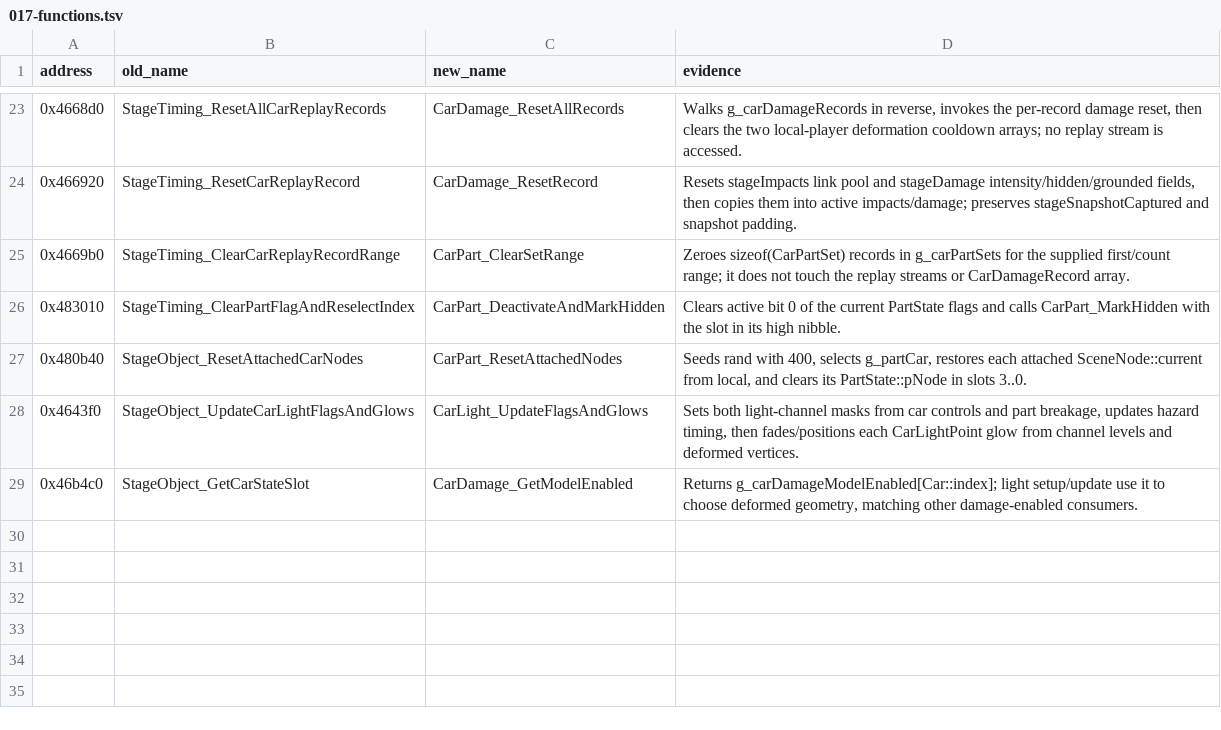
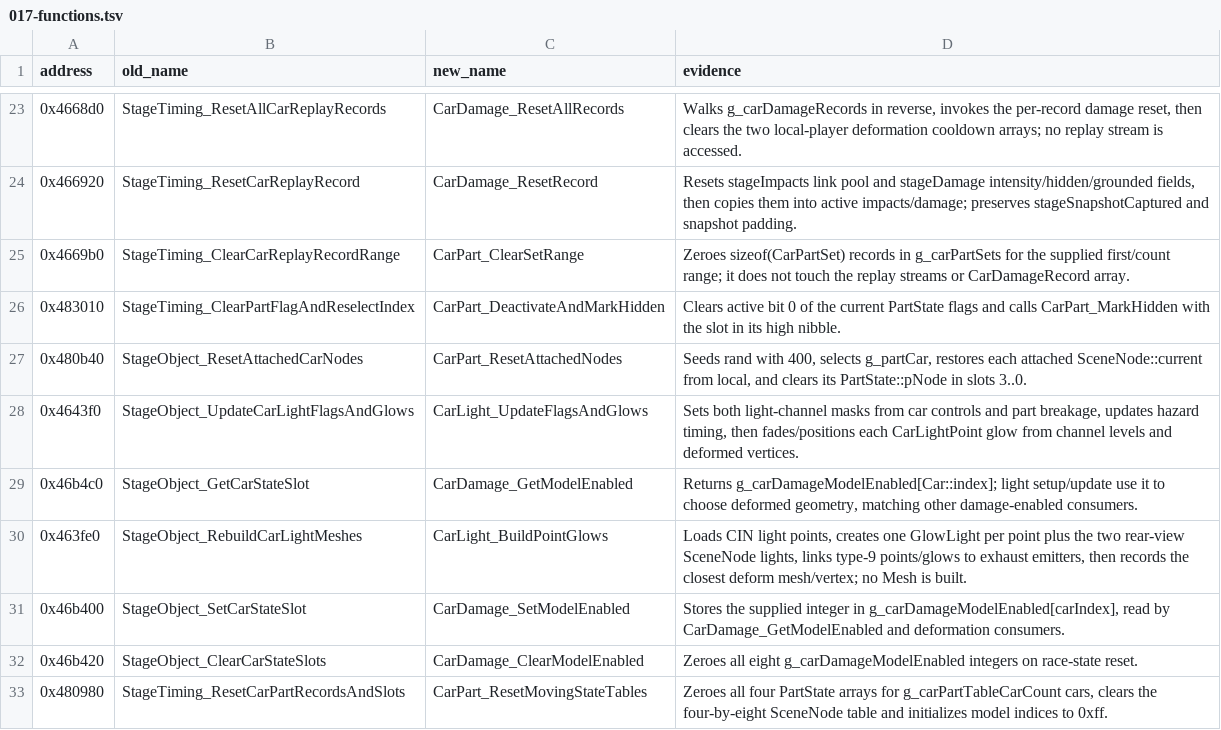
Before and after one commit to pablocpas/CMR2Decomp, a TSV file: scripts/renames/017-functions.tsv, drawn as a sheet; only a part is shown, gaps mark what is left out; the diff names each change by its address in the sheet, - before the commit and + after, or states it on an @@ line.

Commit message:
Recover typed car glow construction (90.85% -> 96.73%)
Replace both light-point byte cursors and the vertexCount-biased geometry
access with indexed point/mesh/vertex loops. Obtain the point before its
vertex, preserving the original load order and strict nearest-distance ties.
Name squared distances, exhaust side, projected brightness and table indices
from their consumers; document four recovered function names and evidence.

Keep every other byte/fuzzy score and 2924 exact functions; improve 0x463fe0
fuzzy 93.46% -> 98.04%. Full build/measure and 137 differential harnesses
pass, with 128 original/rebuilt glow constructions and independent models.
Native ASan/UBSan checks pass 128 builds, 512 updates and 466 part/table cases.
Restore the required Path import in the update fixture and reverify it.

```diff
--- a/scripts/renames/017-functions.tsv
+++ b/scripts/renames/017-functions.tsv
+row 30: 0x463fe0 | StageObject_RebuildCarLightMeshes | CarLight_BuildPointGlows | Loads CIN light points, creates one GlowLight per point plus the two rear-view SceneNode lights, links type-9 points/glows to exhaust emitters, then records the closest deform mesh/vertex; no Mesh is built.
+row 31: 0x46b400 | StageObject_SetCarStateSlot | CarDamage_SetModelEnabled | Stores the supplied integer in g_carDamageModelEnabled[carIndex], read by CarDamage_GetModelEnabled and deformation consumers.
+row 32: 0x46b420 | StageObject_ClearCarStateSlots | CarDamage_ClearModelEnabled | Zeroes all eight g_carDamageModelEnabled integers on race-state reset.
+row 33: 0x480980 | StageTiming_ResetCarPartRecordsAndSlots | CarPart_ResetMovingStateTables | Zeroes all four PartState arrays for g_carPartTableCarCount cars, clears the four-by-eight SceneNode table and initializes model indices to 0xff.
```
Also changed, not shown: CMR2PROGRESS/nonmatching.tsv, scripts/functions.tsv, 14 other files.
